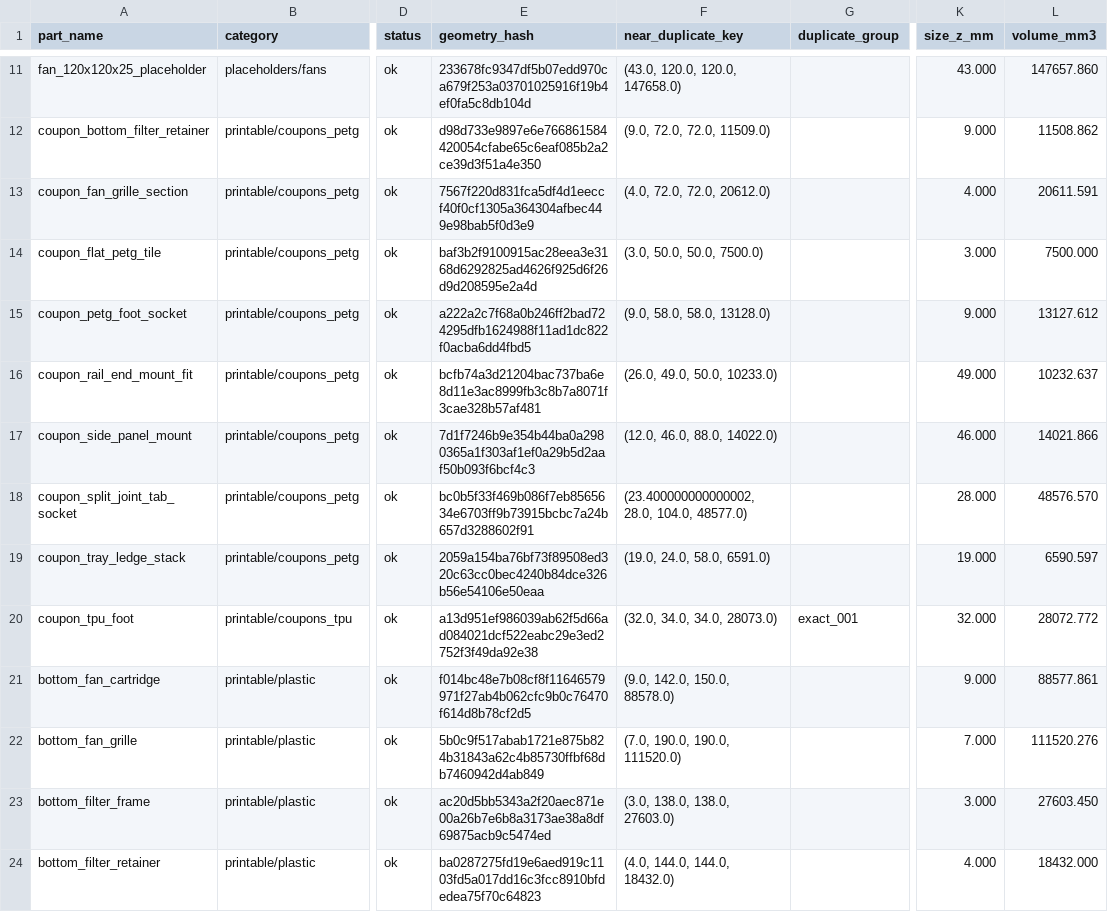
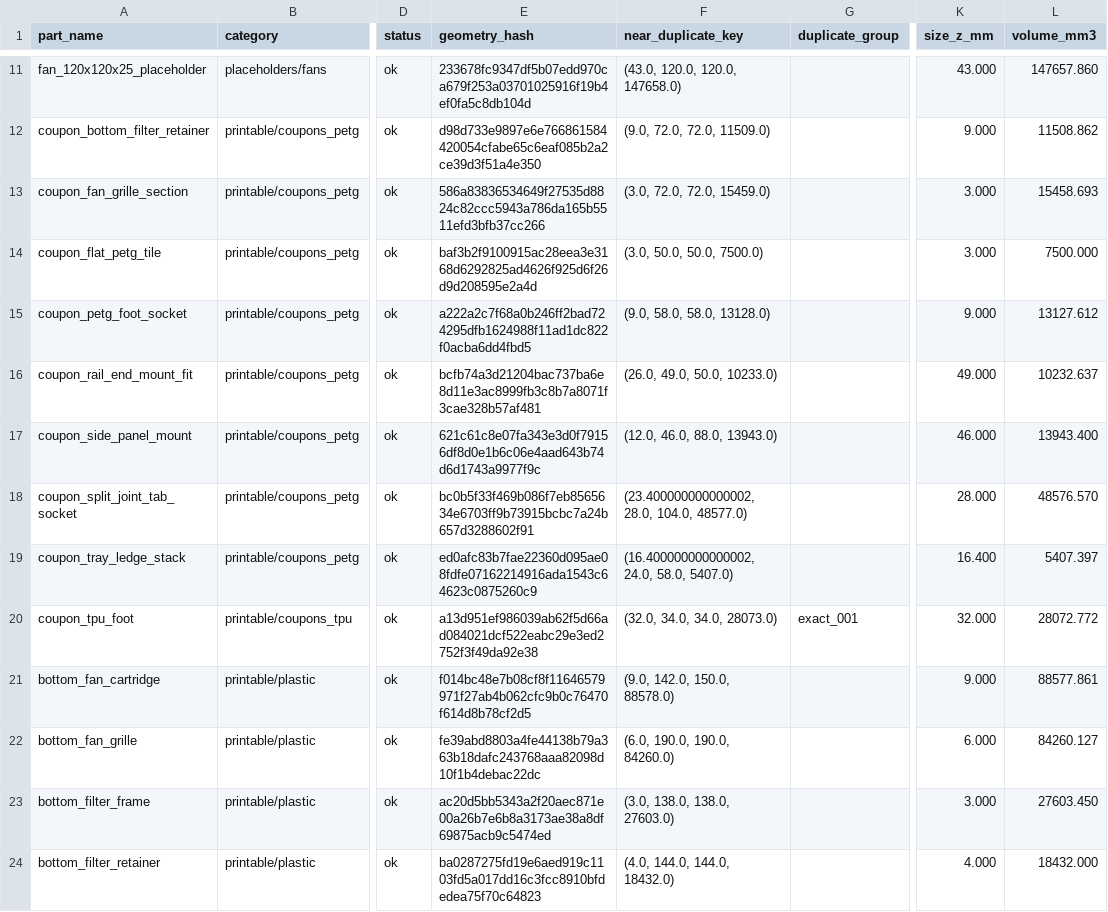
Before and after one commit to savchuk-sergey/homelab_modular_tower, a CSV file: revisions/mk0.7.4/analysis/duplicate_geometry_check.csv, drawn as a sheet; only a part is shown, gaps mark what is left out; the diff covers the shown part only; the diff names each change by its address in the sheet, - before the commit and + after, or states it on an @@ line.

```diff
--- a/revisions/mk0.7.4/analysis/duplicate_geometry_check.csv
+++ b/revisions/mk0.7.4/analysis/duplicate_geometry_check.csv
-E13 (geometry_hash): 7567f220d831fca5df4d1eeccf40f0cf1305a364304afbec449e98bab5f0d3e9
+E13 (geometry_hash): 586a83836534649f27535d8824c82ccc5943a786da165b5511efd3bfb37cc266
-F13 (near_duplicate_key): (4.0, 72.0, 72.0, 20612.0)
+F13 (near_duplicate_key): (3.0, 72.0, 72.0, 15459.0)
-K13 (size_z_mm): 4.000
+K13 (size_z_mm): 3.000
-L13 (volume_mm3): 20611.591
+L13 (volume_mm3): 15458.693
-E17 (geometry_hash): 7d1f7246b9e354b44ba0a2980365a1f303af1ef0a29b5d2aaf50b093f6bcf4c3
+E17 (geometry_hash): 621c61c8e07fa343e3d0f79156df8d0e1b6c06e4aad643b74d6d1743a9977f9c
-F17 (near_duplicate_key): (12.0, 46.0, 88.0, 14022.0)
+F17 (near_duplicate_key): (12.0, 46.0, 88.0, 13943.0)
-L17 (volume_mm3): 14021.866
+L17 (volume_mm3): 13943.400
-E19 (geometry_hash): 2059a154ba76bf73f89508ed320c63cc0bec4240b84dce326b56e54106e50eaa
+E19 (geometry_hash): ed0afc83b7fae22360d095ae08fdfe07162214916ada1543c64623c0875260c9
-F19 (near_duplicate_key): (19.0, 24.0, 58.0, 6591.0)
+F19 (near_duplicate_key): (16.400000000000002, 24.0, 58.0, 5407.0)
-K19 (size_z_mm): 19.000
+K19 (size_z_mm): 16.400
-L19 (volume_mm3): 6590.597
+L19 (volume_mm3): 5407.397
-E22 (geometry_hash): 5b0c9f517abab1721e875b824b31843a62c4b85730ffbf68db7460942d4ab849
+E22 (geometry_hash): fe39abd8803a4fe44138b79a363b18dafc243768aaa82098d10f1b4debac22dc
-F22 (near_duplicate_key): (7.0, 190.0, 190.0, 111520.0)
+F22 (near_duplicate_key): (6.0, 190.0, 190.0, 84260.0)
-K22 (size_z_mm): 7.000
+K22 (size_z_mm): 6.000
-L22 (volume_mm3): 111520.276
+L22 (volume_mm3): 84260.127
```
Also changed, not shown: 96 edited cells elsewhere in this file, revisions/mk0.7.4/analysis/part_dimensions.csv, revisions/mk0.7.4/analysis/plastic_estimate.csv, 18 other files.
